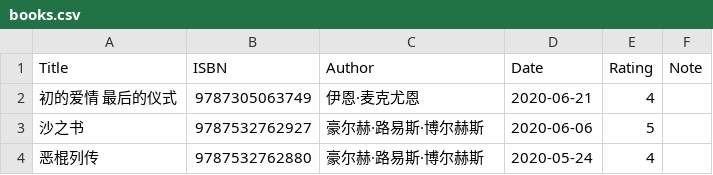
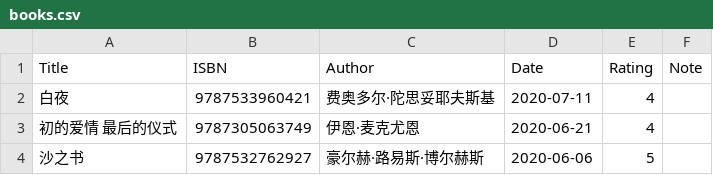
Before and after one commit to gujiaxi/gujiaxi.github.io, a CSV file: _data/books.csv, drawn as a sheet; only a part is shown; the shorter side is filled out with more unchanged rows; the diff names each change by its address in the sheet, - before the commit and + after, or states it on an @@ line.

```diff
--- a/_data/books.csv
+++ b/_data/books.csv
+row 2: 白夜 | 9787533960421 | 费奥多尔·陀思妥耶夫斯基 | 2020-07-11 | 4
```
Also changed, not shown: _data/games.csv.
